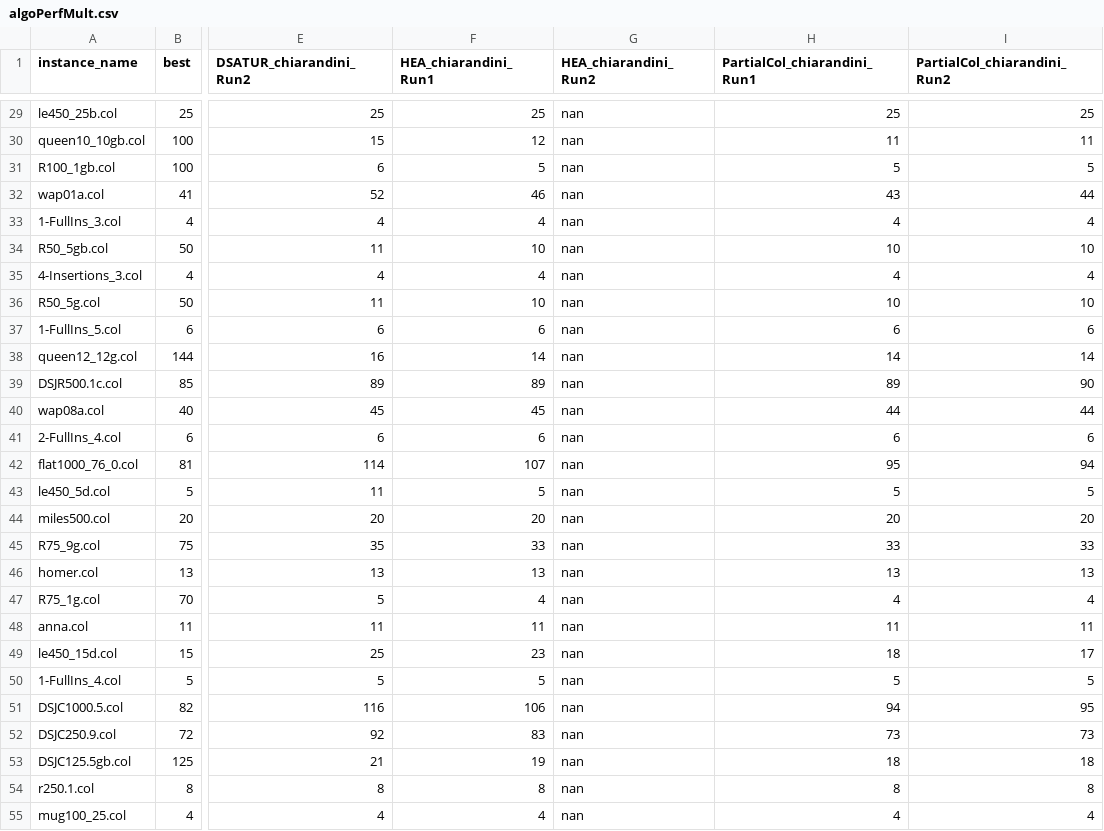
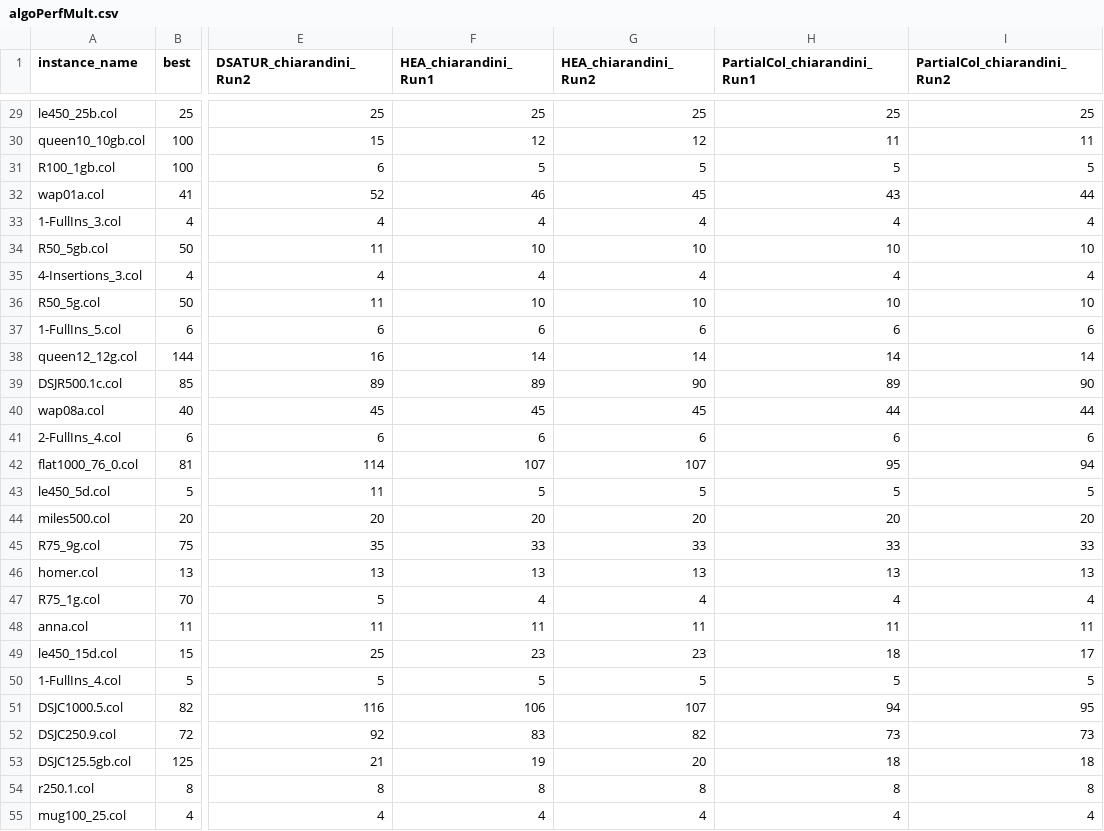
Before and after one commit to GraphVertexColoring/coloring, a CSV file: Resources/algoPerfMult.csv, drawn as a sheet; only a part is shown, gaps mark what is left out; the diff covers the shown part only; the diff names each change by its address in the sheet, - before the commit and + after, or states it on an @@ line.

```diff
--- a/Resources/algoPerfMult.csv
+++ b/Resources/algoPerfMult.csv
-G29 (HEA_chiarandini_Run2): nan
+G29 (HEA_chiarandini_Run2): 25
-G30 (HEA_chiarandini_Run2): nan
+G30 (HEA_chiarandini_Run2): 12
-G31 (HEA_chiarandini_Run2): nan
+G31 (HEA_chiarandini_Run2): 5
-G32 (HEA_chiarandini_Run2): nan
+G32 (HEA_chiarandini_Run2): 45
-G33 (HEA_chiarandini_Run2): nan
+G33 (HEA_chiarandini_Run2): 4
-G34 (HEA_chiarandini_Run2): nan
+G34 (HEA_chiarandini_Run2): 10
-G35 (HEA_chiarandini_Run2): nan
+G35 (HEA_chiarandini_Run2): 4
-G36 (HEA_chiarandini_Run2): nan
+G36 (HEA_chiarandini_Run2): 10
-G37 (HEA_chiarandini_Run2): nan
+G37 (HEA_chiarandini_Run2): 6
-G38 (HEA_chiarandini_Run2): nan
+G38 (HEA_chiarandini_Run2): 14
-G39 (HEA_chiarandini_Run2): nan
+G39 (HEA_chiarandini_Run2): 90
-G40 (HEA_chiarandini_Run2): nan
+G40 (HEA_chiarandini_Run2): 45
-G41 (HEA_chiarandini_Run2): nan
+G41 (HEA_chiarandini_Run2): 6
-G42 (HEA_chiarandini_Run2): nan
+G42 (HEA_chiarandini_Run2): 107
-G43 (HEA_chiarandini_Run2): nan
+G43 (HEA_chiarandini_Run2): 5
-G44 (HEA_chiarandini_Run2): nan
+G44 (HEA_chiarandini_Run2): 20
-G45 (HEA_chiarandini_Run2): nan
+G45 (HEA_chiarandini_Run2): 33
-G46 (HEA_chiarandini_Run2): nan
+G46 (HEA_chiarandini_Run2): 13
-G47 (HEA_chiarandini_Run2): nan
+G47 (HEA_chiarandini_Run2): 4
-G48 (HEA_chiarandini_Run2): nan
+G48 (HEA_chiarandini_Run2): 11
-G49 (HEA_chiarandini_Run2): nan
+G49 (HEA_chiarandini_Run2): 23
-G50 (HEA_chiarandini_Run2): nan
+G50 (HEA_chiarandini_Run2): 5
-G51 (HEA_chiarandini_Run2): nan
+G51 (HEA_chiarandini_Run2): 107
-G52 (HEA_chiarandini_Run2): nan
+G52 (HEA_chiarandini_Run2): 82
-G53 (HEA_chiarandini_Run2): nan
+G53 (HEA_chiarandini_Run2): 20
-G54 (HEA_chiarandini_Run2): nan
+G54 (HEA_chiarandini_Run2): 8
-G55 (HEA_chiarandini_Run2): nan
+G55 (HEA_chiarandini_Run2): 4
```
Also changed, not shown: 145 edited cells elsewhere in this file.
